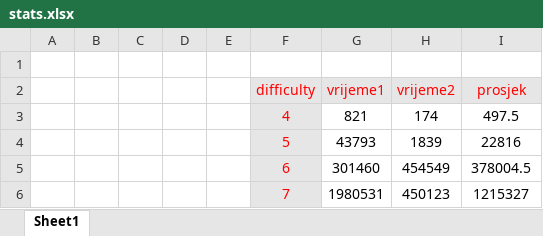
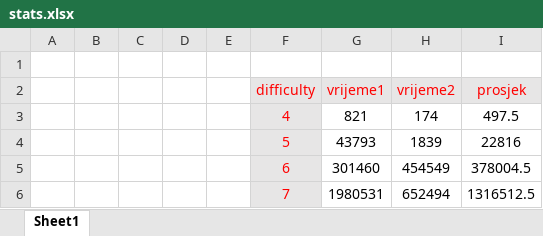
Before and after one commit to milardich/blockchain-labos, an Excel workbook: lv4/stats.xlsx, sheet Sheet1, drawn as a sheet; values as stored, in another font and other column widths than the file's, no borders; charts and pictures not drawn; the diff names each change by its address in the sheet, - before the commit and + after, or states it on an @@ line.

```diff
--- a/lv4/stats.xlsx (sheet Sheet1)
+++ b/lv4/stats.xlsx (sheet Sheet1)
-H6 (vrijeme2): 450123
+H6 (vrijeme2): 652494
-I6 (prosjek): 1215327
+I6 (prosjek): 1316512.5
```
Also changed, not shown: charts or pictures, 8 other files.
